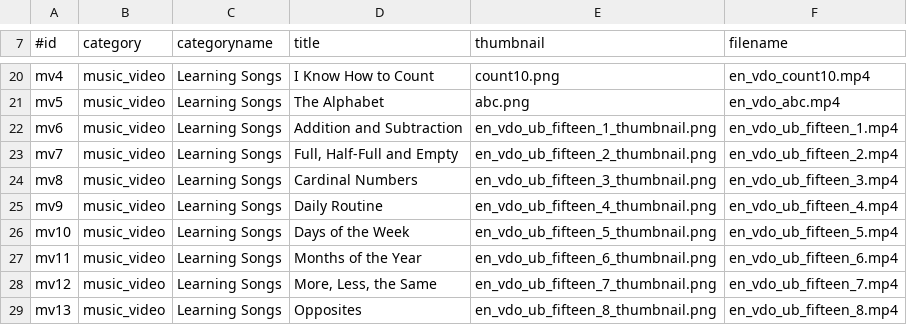
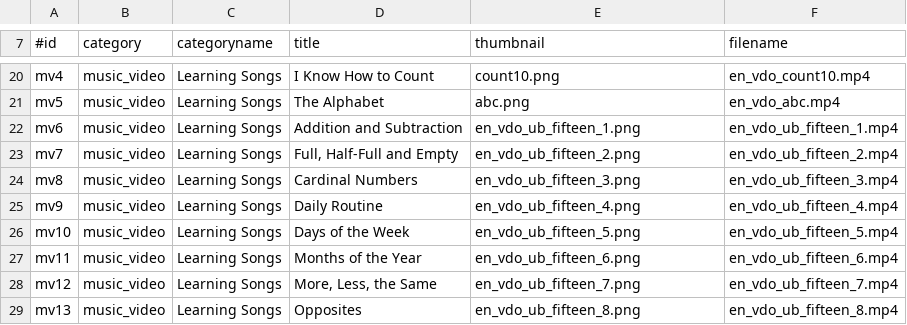
Before and after one commit to maqsoftware/GLEXP-Team-KitkitSchool-Hindi-Assets-Library, a TSV file: en-us/assets/en-us/library_video_data.tsv, drawn as a sheet; only a part is shown, gaps mark what is left out; the diff covers the shown part only.

Commit message:
Updated video thumbnail names

```diff
--- a/en-us/assets/en-us/library_video_data.tsv
+++ b/en-us/assets/en-us/library_video_data.tsv
@@ -21,9 +21,9 @@ mv4	music_video	Learning Songs	I Know How to Count	count10.png	en_vdo_count10.mp
 mv5	music_video	Learning Songs	The Alphabet	abc.png	en_vdo_abc.mp4
-mv6	music_video	Learning Songs	Addition and Subtraction	en_vdo_ub_fifteen_1_thumbnail.png	en_vdo_ub_fifteen_1.mp4
-mv7	music_video	Learning Songs	Full, Half-Full and Empty	en_vdo_ub_fifteen_2_thumbnail.png	en_vdo_ub_fifteen_2.mp4
-mv8	music_video	Learning Songs	Cardinal Numbers	en_vdo_ub_fifteen_3_thumbnail.png	en_vdo_ub_fifteen_3.mp4
-mv9	music_video	Learning Songs	Daily Routine	en_vdo_ub_fifteen_4_thumbnail.png	en_vdo_ub_fifteen_4.mp4
-mv10	music_video	Learning Songs	Days of the Week	en_vdo_ub_fifteen_5_thumbnail.png	en_vdo_ub_fifteen_5.mp4
-mv11	music_video	Learning Songs	Months of the Year	en_vdo_ub_fifteen_6_thumbnail.png	en_vdo_ub_fifteen_6.mp4
-mv12	music_video	Learning Songs	More, Less, the Same	en_vdo_ub_fifteen_7_thumbnail.png	en_vdo_ub_fifteen_7.mp4
-mv13	music_video	Learning Songs	Opposites	en_vdo_ub_fifteen_8_thumbnail.png	en_vdo_ub_fifteen_8.mp4
+mv6	music_video	Learning Songs	Addition and Subtraction	en_vdo_ub_fifteen_1.png	en_vdo_ub_fifteen_1.mp4
+mv7	music_video	Learning Songs	Full, Half-Full and Empty	en_vdo_ub_fifteen_2.png	en_vdo_ub_fifteen_2.mp4
+mv8	music_video	Learning Songs	Cardinal Numbers	en_vdo_ub_fifteen_3.png	en_vdo_ub_fifteen_3.mp4
+mv9	music_video	Learning Songs	Daily Routine	en_vdo_ub_fifteen_4.png	en_vdo_ub_fifteen_4.mp4
+mv10	music_video	Learning Songs	Days of the Week	en_vdo_ub_fifteen_5.png	en_vdo_ub_fifteen_5.mp4
+mv11	music_video	Learning Songs	Months of the Year	en_vdo_ub_fifteen_6.png	en_vdo_ub_fifteen_6.mp4
+mv12	music_video	Learning Songs	More, Less, the Same	en_vdo_ub_fifteen_7.png	en_vdo_ub_fifteen_7.mp4
+mv13	music_video	Learning Songs	Opposites	en_vdo_ub_fifteen_8.png	en_vdo_ub_fifteen_8.mp4
```
Also changed, not shown: 56 edited cells elsewhere in this file.
